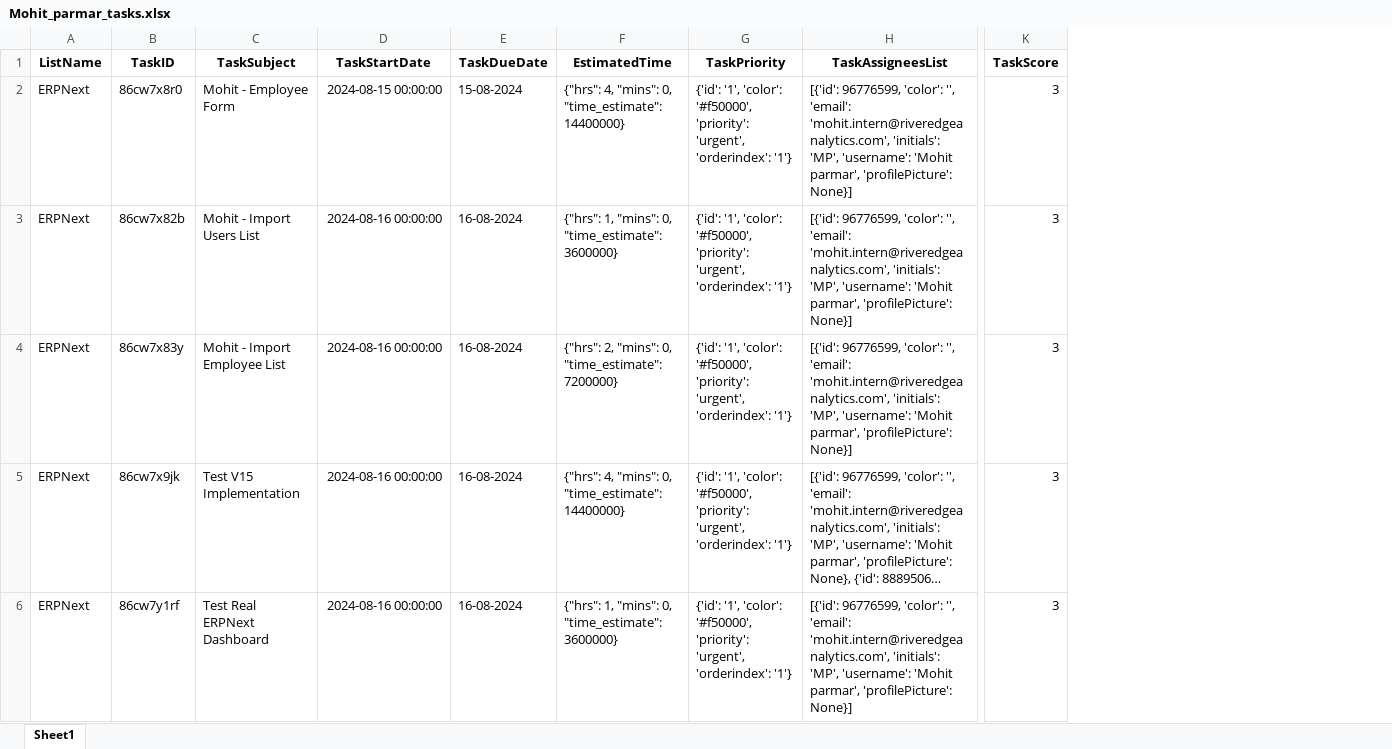
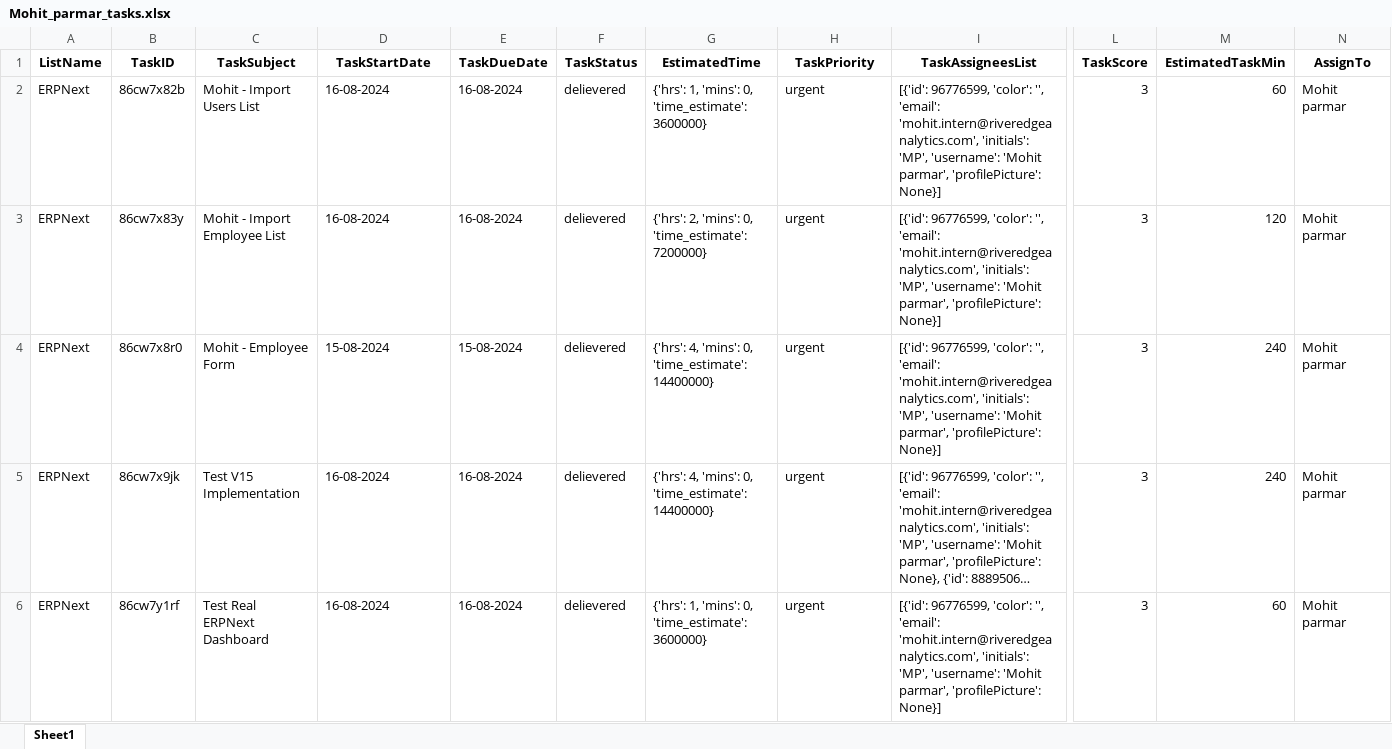
Before and after one commit to drivetest721/ClickUp, an Excel workbook: src/Data/Mohit_parmar_tasks.xlsx, sheet Sheet1, drawn as a sheet; only a part is shown, gaps mark what is left out; long unchanged cells end in …; values as stored, in another font and other column widths than the file's, no borders; removed rows and columns are numbered as before the commit, all else as after; rows hold the shown columns only; the diff names each change by its address in the sheet, - before the commit and + after, or states it on an @@ line.

```diff
--- a/src/Data/Mohit_parmar_tasks.xlsx (sheet Sheet1)
+++ b/src/Data/Mohit_parmar_tasks.xlsx (sheet Sheet1)
+column F (TaskStatus), rows 2-3: delievered | delievered; rows 5-6: delievered | delievered
+column M (EstimatedTaskMin), rows 2-3: 60 | 120; rows 5-6: 240 | 60
+column N (AssignTo), rows 2-3: Mohit parmar | Mohit parmar; rows 5-6: Mohit parmar | Mohit parmar
-row 2: ERPNext | 86cw7x8r0 | Mohit - Employee Form | 2024-08-15 00:00:00 | 15-08-2024 | {"hrs": 4, "mins": 0, "time_estimate": 14400000} | {'id': '1', 'color': '#f50000', 'priority': 'urgent', 'orderindex': '1'} | [{'id': 96776599, 'color': '', 'email': 'mohit.intern@riveredgeanalytics.com', 'initials': 'MP', 'username': 'Mohit parmar', 'profilePicture': None}] | 3
-D2:D3 (TaskStartDate): 2024-08-16 00:00:00
+D2:D3 (TaskStartDate): 16-08-2024
-G2 (EstimatedTime): {"hrs": 1, "mins": 0, "time_estimate": 3600000}
+G2 (EstimatedTime): {'hrs': 1, 'mins': 0, 'time_estimate': 3600000}
-H2:H3 (TaskPriority): {'id': '1', 'color': '#f50000', 'priority': 'urgent', 'orderindex': '1'}
+H2:H3 (TaskPriority): urgent
-G3 (EstimatedTime): {"hrs": 2, "mins": 0, "time_estimate": 7200000}
+G3 (EstimatedTime): {'hrs': 2, 'mins': 0, 'time_estimate': 7200000}
+row 4: ERPNext | 86cw7x8r0 | Mohit - Employee Form | 15-08-2024 | 15-08-2024 | delievered | {'hrs': 4, 'mins': 0, 'time_estimate': 14400000} | urgent | [{'id': 96776599, 'color': '', 'email': 'mohit.intern@riveredgeanalytics.com', 'initials': 'MP', 'username': 'Mohit parmar', 'profilePicture': None}] | 3 | 240 | Mohit parmar
-D5:D6 (TaskStartDate): 2024-08-16 00:00:00
+D5:D6 (TaskStartDate): 16-08-2024
-G5 (EstimatedTime): {"hrs": 4, "mins": 0, "time_estimate": 14400000}
+G5 (EstimatedTime): {'hrs': 4, 'mins': 0, 'time_estimate': 14400000}
-H5:H6 (TaskPriority): {'id': '1', 'color': '#f50000', 'priority': 'urgent', 'orderindex': '1'}
+H5:H6 (TaskPriority): urgent
-G6 (EstimatedTime): {"hrs": 1, "mins": 0, "time_estimate": 3600000}
+G6 (EstimatedTime): {'hrs': 1, 'mins': 0, 'time_estimate': 3600000}
```
Also changed, not shown: src/Data/Mitul_Solanki_tasks.xlsx, src/Data/Nidhi_tasks.xlsx, 4 other files.
